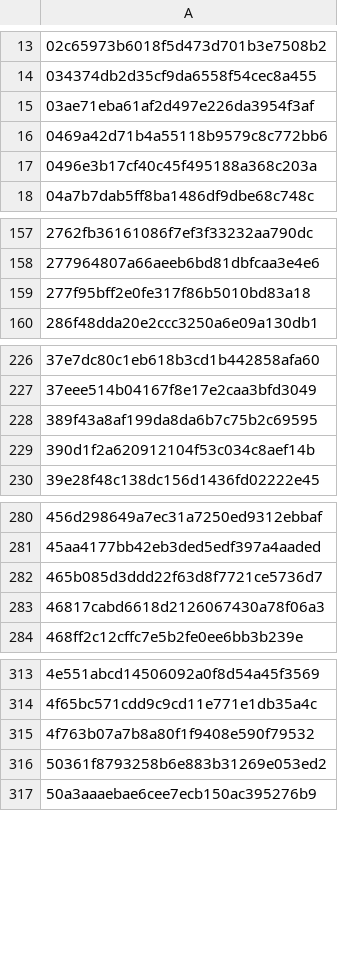
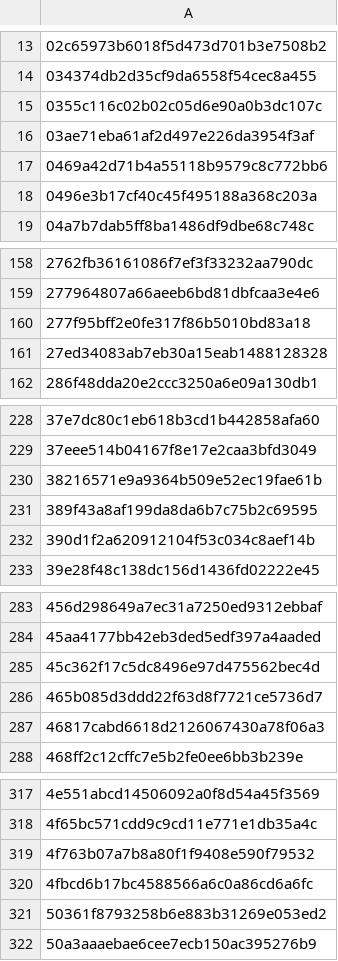
Before and after one commit to A-dd-Y/secops, a CSV file: malware/apt1.csv, drawn as a sheet; only a part is shown, gaps mark what is left out; the diff covers the shown part only; the diff names each change by its address in the sheet, - before the commit and + after, or states it on an @@ line.

Commit message:
11-10-22 -- APT1 --MD5

```diff
--- a/malware/apt1.csv
+++ b/malware/apt1.csv
+row 15: 0355c116c02b02c05d6e90a0b3dc107c
+row 161: 27ed34083ab7eb30a15eab1488128328
+row 230: 38216571e9a9364b509e52ec19fae61b
+row 285: 45c362f17c5dc8496e97d475562bec4d
+row 320: 4fbcd6b17bc4588566a6c0a86cd6a6fc
```
Also changed, not shown: 12 added rows elsewhere in this file.
